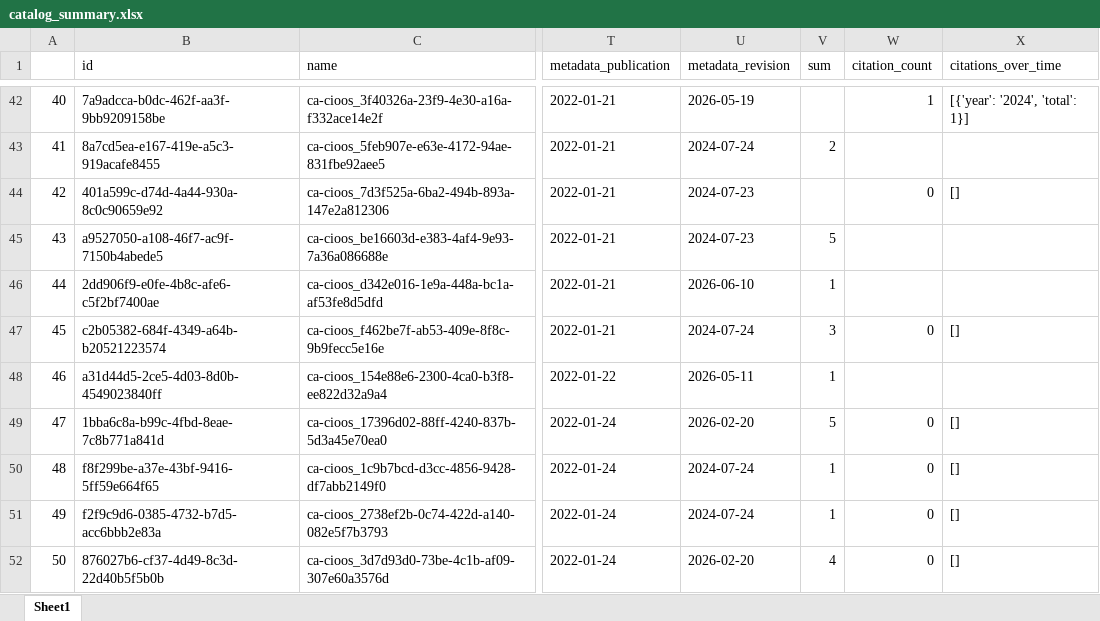
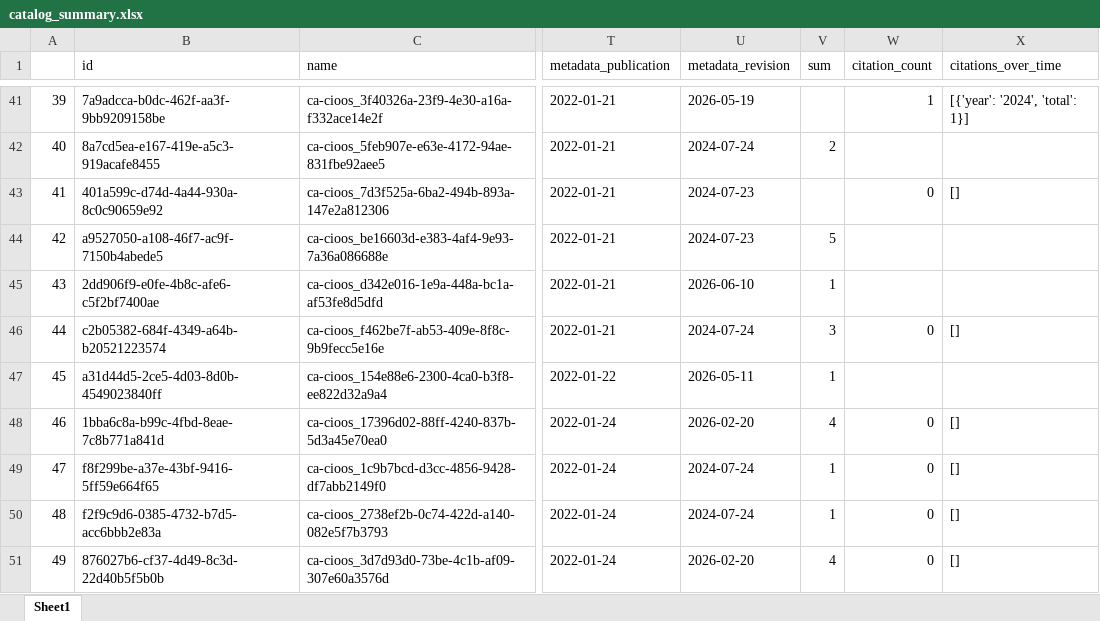
Before and after one commit to HakaiInstitute/hakai-ckan-records-checks, an Excel workbook: docs/catalog_summary.xlsx, sheet Sheet1, drawn as a sheet; only a part is shown, gaps mark what is left out; values as stored, in another font and other column widths than the file's, no borders; addresses are those after the commit; the diff covers the shown part only; the diff names each change by its address in the sheet, - before the commit and + after, or states it on an @@ line.

```diff
--- a/docs/catalog_summary.xlsx (sheet Sheet1)
+++ b/docs/catalog_summary.xlsx (sheet Sheet1)
@@ column A renumbered between rows 19 and 205 @@
-V48 (sum): 5
+V48 (sum): 4
```
Also changed, not shown: 2 added rows, 2 removed rows, 2 moved rows and 14 edited cells elsewhere in this sheet, docs/issues_list.xlsx, 26 other files.
